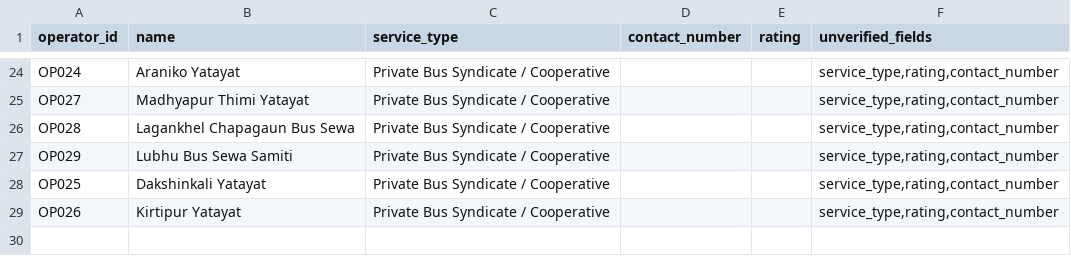
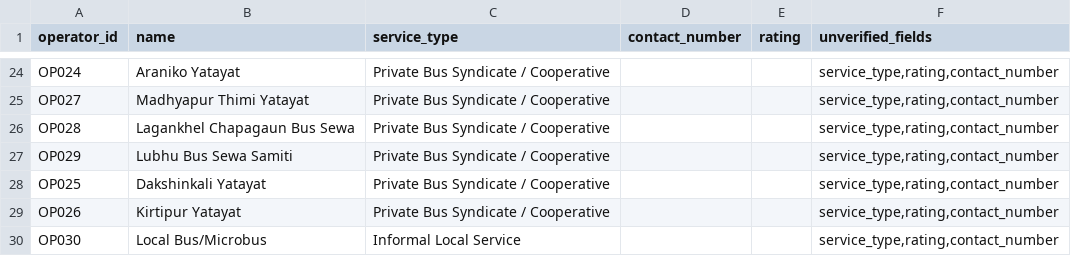
Before and after one commit to 080bct026dipesh-beep/my-new-web-app, a CSV file: data/raw/operators.csv, drawn as a sheet; only a part is shown, gaps mark what is left out.

```diff
--- a/data/raw/operators.csv
+++ b/data/raw/operators.csv
@@ -29 +29,2 @@ OP025,Dakshinkali Yatayat,Private Bus Syndicate / Cooperative,,,"service_type,ra
 OP026,Kirtipur Yatayat,Private Bus Syndicate / Cooperative,,,"service_type,rating,contact_number"
+OP030,Local Bus/Microbus,Informal Local Service,,,"service_type,rating,contact_number"
```
Also changed, not shown: data/processed/operators_clean.csv, data/processed/return_leg_verification_priority_clean.csv, 6 other files.
